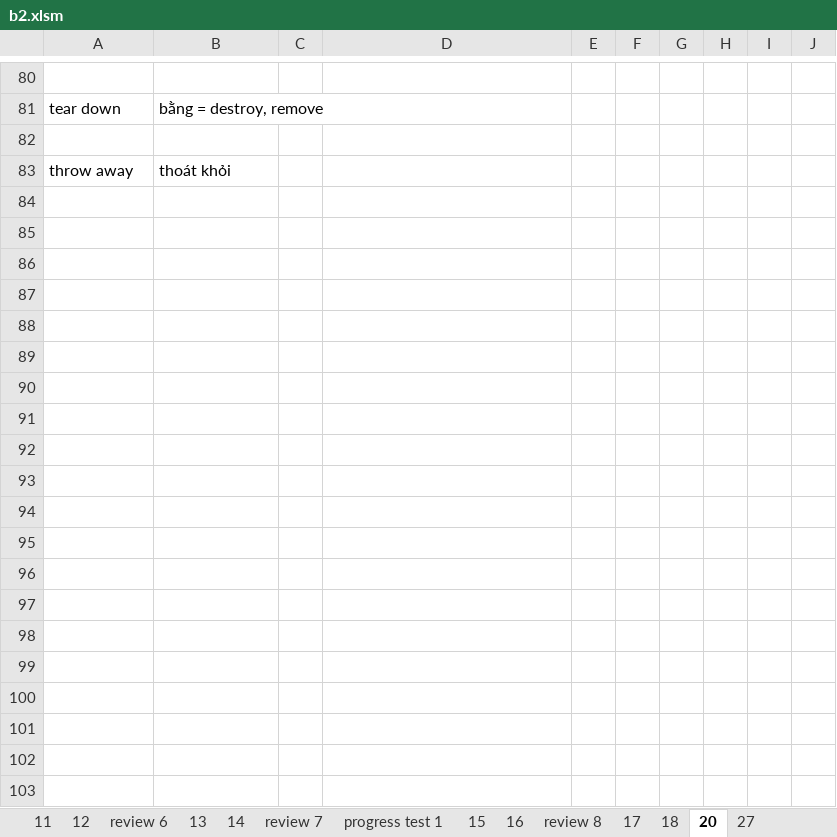
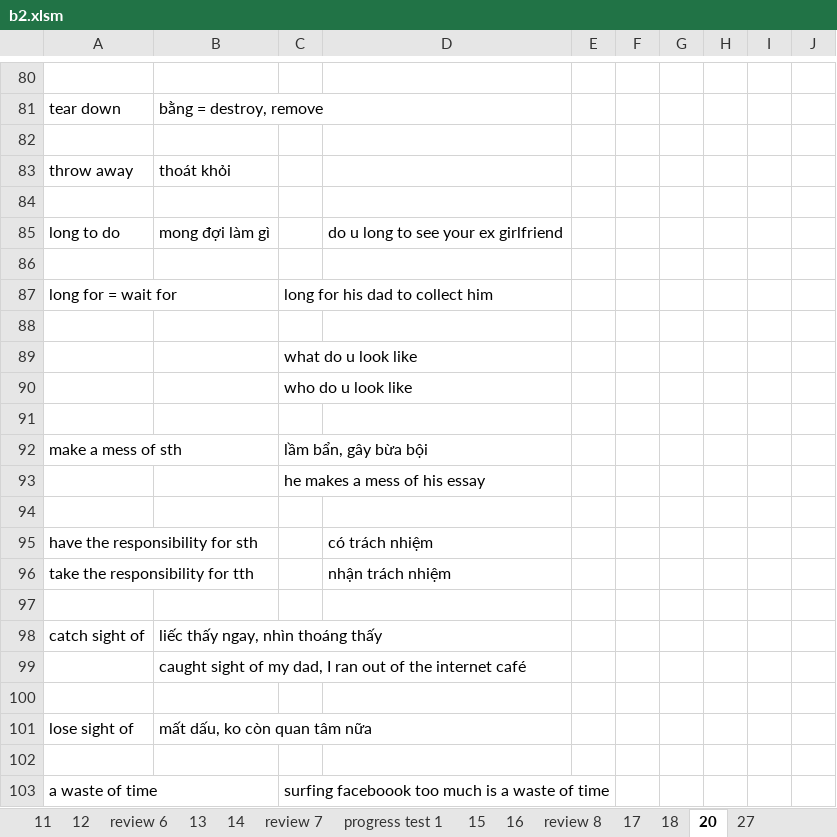
Before and after one commit to thaidh-dev/Engrisk, an Excel workbook: MinhAnh/b2/b2.xlsm, sheet 20, drawn as a sheet; only a part is shown, gaps mark what is left out; values as stored, in another font and other column widths than the file's, no borders; the diff covers the shown part only; the diff names each change by its address in the sheet, - before the commit and + after, or states it on an @@ line.

Commit message:
22-02-2023 20:00:51

```diff
--- a/MinhAnh/b2/b2.xlsm (sheet 20)
+++ b/MinhAnh/b2/b2.xlsm (sheet 20)
+row 84: (empty)
+row 85: long to do | mong đợi làm gì |  | do u long to see your ex girlfriend
+row 86: (empty)
+row 87: long for = wait for |  | long for his dad to collect him
+row 88: (empty)
+row 89:  |  | what do u look like
+row 90:  |  | who do u look like
+row 91: (empty)
+row 92: make a mess of sth |  | lầm bẩn, gây bừa bội
+row 93:  |  | he makes a mess of his essay
+row 94: (empty)
+row 95: have the responsibility for sth |  |  | có trách nhiệm
+row 96: take the responsibility for tth |  |  | nhận trách nhiệm
+row 97: (empty)
+row 98: catch sight of | liếc thấy ngay, nhìn thoáng thấy
+row 99:  | caught sight of my dad, I ran out of the internet café
+row 100: (empty)
+row 101: lose sight of | mất dấu, ko còn quan tâm nữa
+row 102: (empty)
+row 103: a waste of time |  | surfing faceboook too much is a waste of time
```
Also changed, not shown: 26 added rows and 5 edited cells elsewhere in this sheet.
